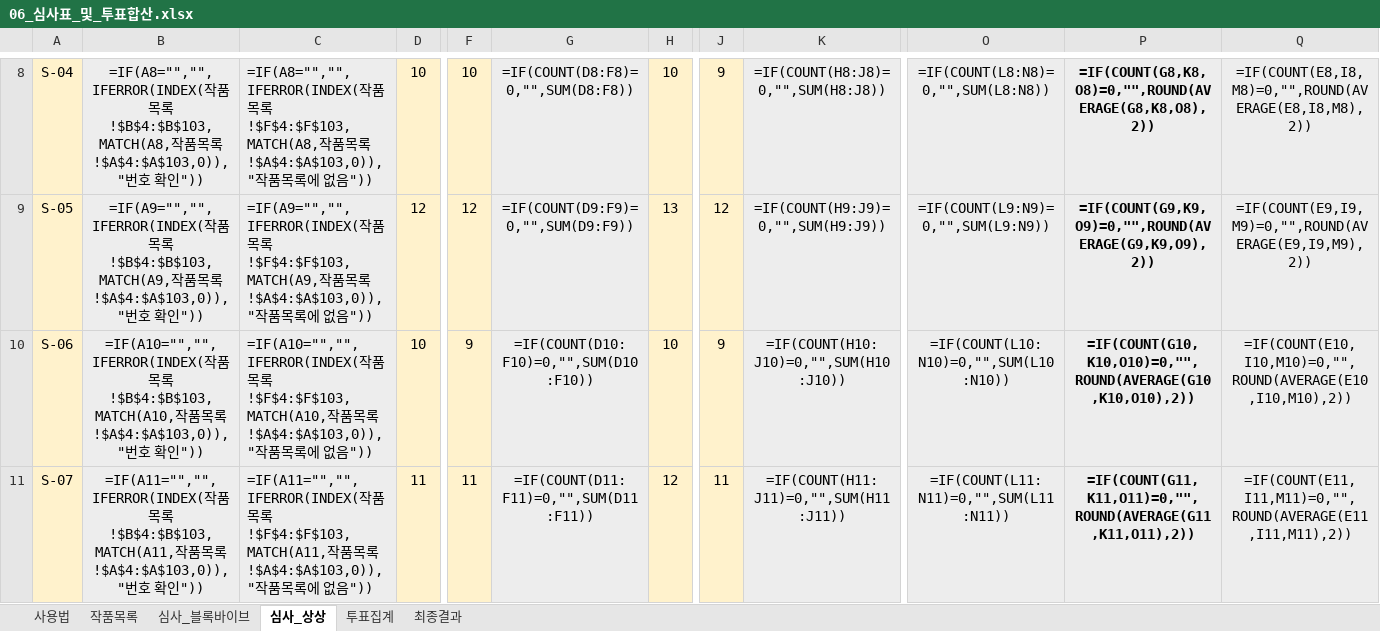
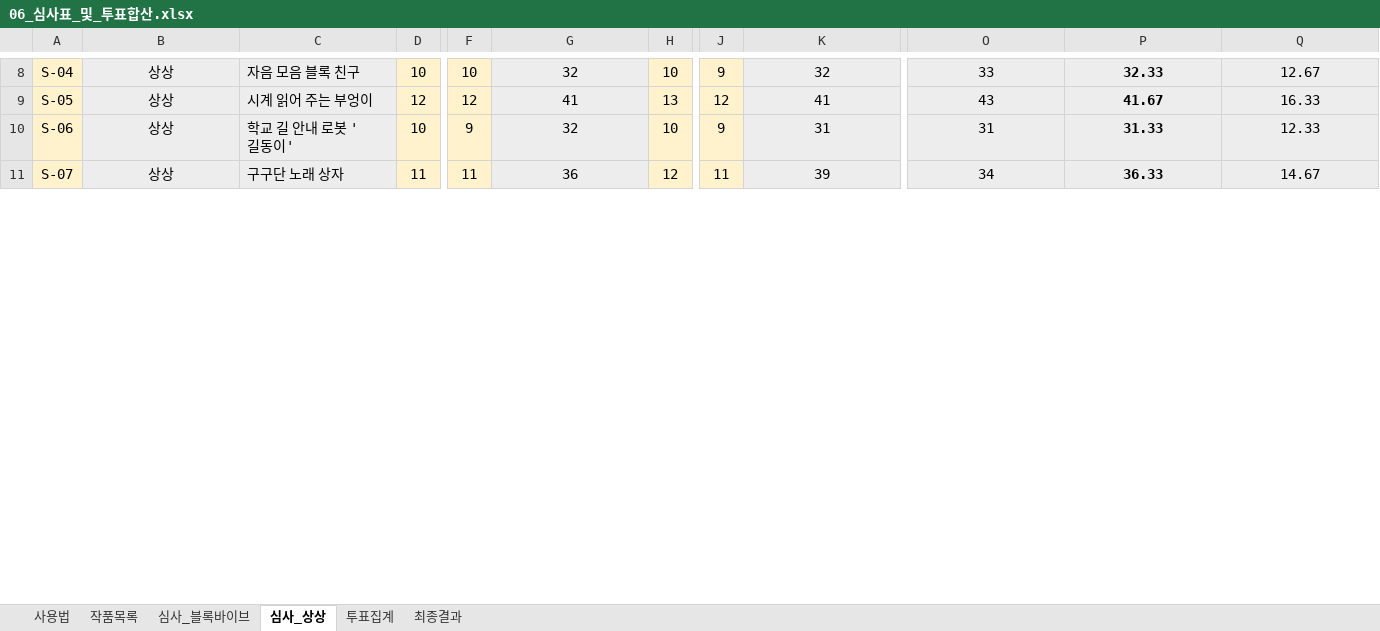
Before and after one commit to superynr/-, an Excel workbook: 위례AI코딩챌린지/06_심사표_및_투표합산.xlsx, sheet 심사_상상, drawn as a sheet; only a part is shown, gaps mark what is left out; values as stored, in another font and other column widths than the file's, no borders; formulas without a stored value are shown as written; the diff covers the shown part only; the diff names each change by its address in the sheet, - before the commit and + after, or states it on an @@ line.

```diff
--- a/위례AI코딩챌린지/06_심사표_및_투표합산.xlsx (sheet 심사_상상)
+++ b/위례AI코딩챌린지/06_심사표_및_투표합산.xlsx (sheet 심사_상상)
-B8: =IF(A8="","",IFERROR(INDEX(작품목록!$B$4:$B$103,MATCH(A8,작품목록!$A$4:$A$103,0)),"번호 확인"))
+B8: 상상
-C8: =IF(A8="","",IFERROR(INDEX(작품목록!$F$4:$F$103,MATCH(A8,작품목록!$A$4:$A$103,0)),"작품목록에 없음"))
+C8: 자음 모음 블록 친구
-G8: =IF(COUNT(D8:F8)=0,"",SUM(D8:F8))
+G8: 32
-K8: =IF(COUNT(H8:J8)=0,"",SUM(H8:J8))
+K8: 32
-O8: =IF(COUNT(L8:N8)=0,"",SUM(L8:N8))
+O8: 33
-P8: =IF(COUNT(G8,K8,O8)=0,"",ROUND(AVERAGE(G8,K8,O8),2))
+P8: 32.33
-Q8: =IF(COUNT(E8,I8,M8)=0,"",ROUND(AVERAGE(E8,I8,M8),2))
+Q8: 12.67
-B9: =IF(A9="","",IFERROR(INDEX(작품목록!$B$4:$B$103,MATCH(A9,작품목록!$A$4:$A$103,0)),"번호 확인"))
+B9: 상상
-C9: =IF(A9="","",IFERROR(INDEX(작품목록!$F$4:$F$103,MATCH(A9,작품목록!$A$4:$A$103,0)),"작품목록에 없음"))
+C9: 시계 읽어 주는 부엉이
-G9: =IF(COUNT(D9:F9)=0,"",SUM(D9:F9))
+G9: 41
-K9: =IF(COUNT(H9:J9)=0,"",SUM(H9:J9))
+K9: 41
-O9: =IF(COUNT(L9:N9)=0,"",SUM(L9:N9))
+O9: 43
-P9: =IF(COUNT(G9,K9,O9)=0,"",ROUND(AVERAGE(G9,K9,O9),2))
+P9: 41.67
-Q9: =IF(COUNT(E9,I9,M9)=0,"",ROUND(AVERAGE(E9,I9,M9),2))
+Q9: 16.33
-B10: =IF(A10="","",IFERROR(INDEX(작품목록!$B$4:$B$103,MATCH(A10,작품목록!$A$4:$A$103,0)),"번호 확인"))
+B10: 상상
-C10: =IF(A10="","",IFERROR(INDEX(작품목록!$F$4:$F$103,MATCH(A10,작품목록!$A$4:$A$103,0)),"작품목록에 없음"))
+C10: 학교 길 안내 로봇 '길동이'
-G10: =IF(COUNT(D10:F10)=0,"",SUM(D10:F10))
+G10: 32
-K10: =IF(COUNT(H10:J10)=0,"",SUM(H10:J10))
+K10: 31
-O10: =IF(COUNT(L10:N10)=0,"",SUM(L10:N10))
+O10: 31
-P10: =IF(COUNT(G10,K10,O10)=0,"",ROUND(AVERAGE(G10,K10,O10),2))
+P10: 31.33
-Q10: =IF(COUNT(E10,I10,M10)=0,"",ROUND(AVERAGE(E10,I10,M10),2))
+Q10: 12.33
-B11: =IF(A11="","",IFERROR(INDEX(작품목록!$B$4:$B$103,MATCH(A11,작품목록!$A$4:$A$103,0)),"번호 확인"))
+B11: 상상
-C11: =IF(A11="","",IFERROR(INDEX(작품목록!$F$4:$F$103,MATCH(A11,작품목록!$A$4:$A$103,0)),"작품목록에 없음"))
+C11: 구구단 노래 상자
-G11: =IF(COUNT(D11:F11)=0,"",SUM(D11:F11))
+G11: 36
-K11: =IF(COUNT(H11:J11)=0,"",SUM(H11:J11))
+K11: 39
-O11: =IF(COUNT(L11:N11)=0,"",SUM(L11:N11))
+O11: 34
-P11: =IF(COUNT(G11,K11,O11)=0,"",ROUND(AVERAGE(G11,K11,O11),2))
+P11: 36.33
-Q11: =IF(COUNT(E11,I11,M11)=0,"",ROUND(AVERAGE(E11,I11,M11),2))
+Q11: 14.67
```
Also changed, not shown: 92 removed rows, 28 edited cells and cell formats elsewhere in this sheet, sheet 투표집계, sheet 최종결과, sheet 심사_블록바이브, charts or pictures, 1 other file.
